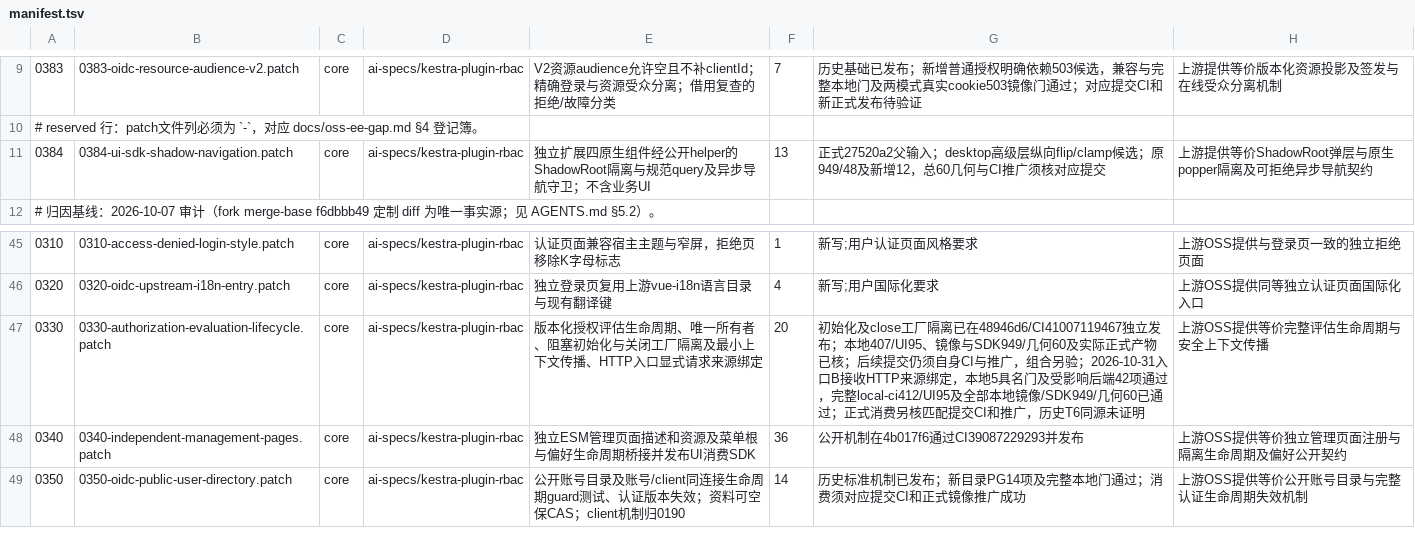
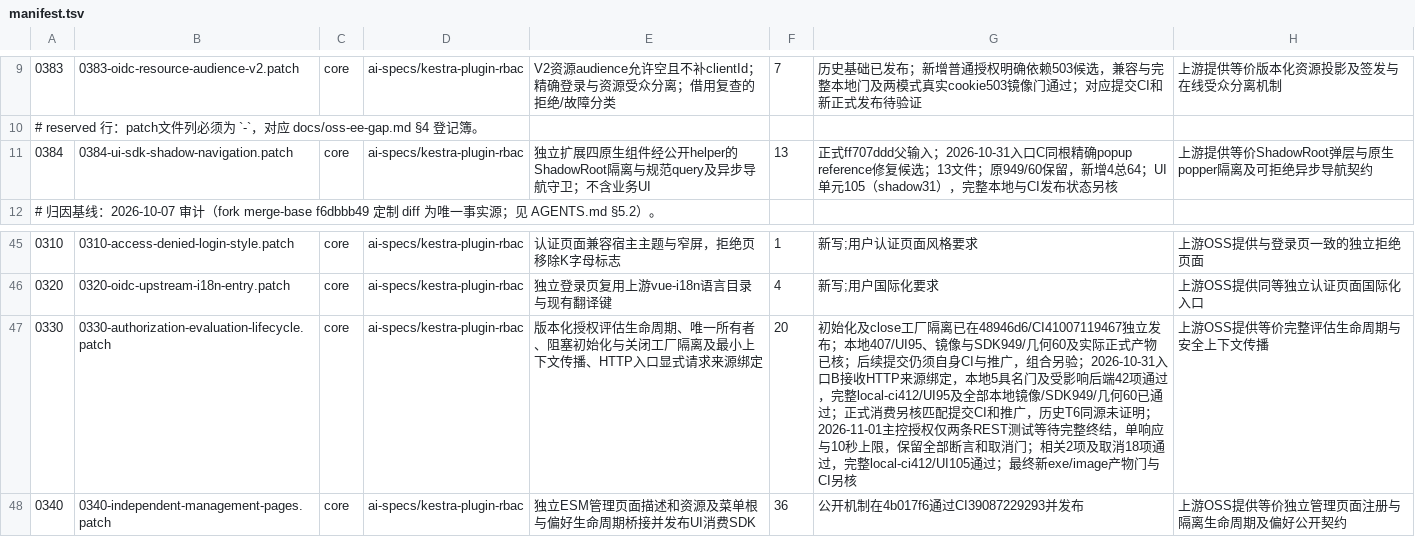
Before and after one commit to ai-specs/kestra-overlay, a TSV file: patches/manifest.tsv, drawn as a sheet; only a part is shown, gaps mark what is left out; the shorter side is filled out with more unchanged rows; the diff names each change by its address in the sheet, - before the commit and + after, or states it on an @@ line.

```diff
--- a/patches/manifest.tsv
+++ b/patches/manifest.tsv
-G11: 正式27520a2父输入；desktop高级层纵向flip/clamp候选；原949/48及新增12，总60几何与CI推广须核对应提交
+G11: 正式ff707ddd父输入；2026-10-31入口C同根精确popup reference修复候选；13文件；原949/60保留，新增4总64；UI单元105（shadow31），完整本地与CI发布状态另核
-G47: …源未证明
+G47: …源未证明；2026-11-01主控授权仅两条REST测试等待完整终结，单响应与10秒上限，保留全部断言和取消门；相关2项及取消18项通过，完整local-ci412/UI105通过；最终新exe/image产物门与CI另核
```
Also changed, not shown: 11 other files.
